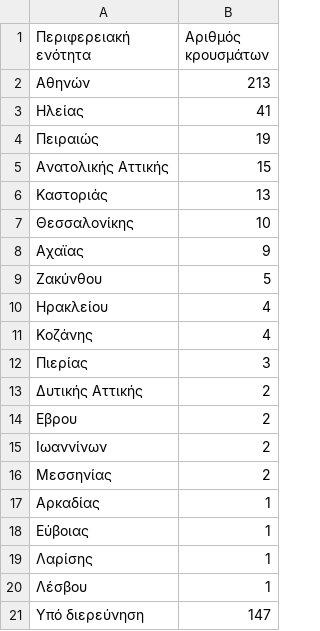
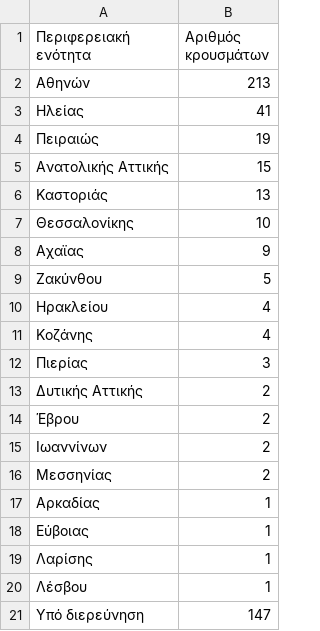
Before and after one commit to Covid-19-Response-Greece/covid19-data-greece, a CSV file: data/greece/NPHO/geographic_distribution_2020_03_20.csv, drawn as a sheet.

Commit message:
update csv files - add missing word stress (')

```diff
--- a/data/greece/NPHO/geographic_distribution_2020_03_20.csv
+++ b/data/greece/NPHO/geographic_distribution_2020_03_20.csv
@@ -13,3 +13,3 @@
 Δυτικής Αττικής,2
-Εβρου,2
+Έβρου,2
 Ιωαννίνων,2
```
